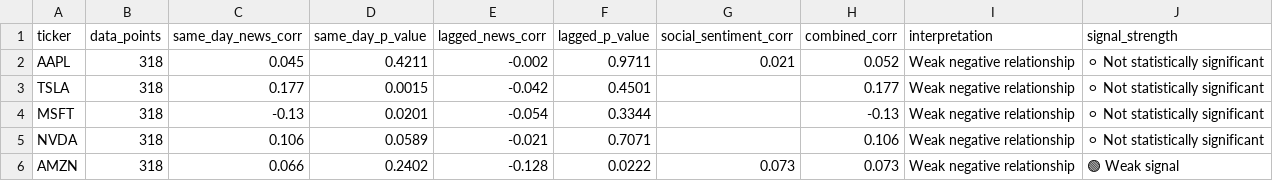
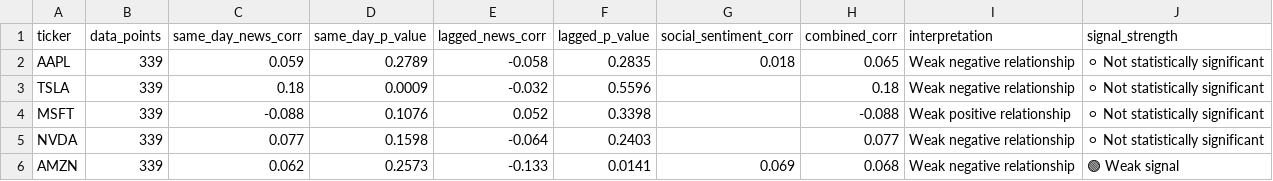
Before and after one commit to purvadeshmukh16/market-intelligence-engine, a CSV file: data/processed/correlation_results.csv, drawn as a sheet.

```diff
--- a/data/processed/correlation_results.csv
+++ b/data/processed/correlation_results.csv
@@ -1,6 +1,6 @@
 ticker,data_points,same_day_news_corr,same_day_p_value,lagged_news_corr,lagged_p_value,social_sentiment_corr,combined_corr,interpretation,signal_strength
-AAPL,318,0.045,0.4211,-0.002,0.9711,0.021,0.052,Weak negative relationship,⚪ Not statistically significant
-TSLA,318,0.177,0.0015,-0.042,0.4501,,0.177,Weak negative relationship,⚪ Not statistically significant
-MSFT,318,-0.13,0.0201,-0.054,0.3344,,-0.13,Weak negative relationship,⚪ Not statistically significant
-NVDA,318,0.106,0.0589,-0.021,0.7071,,0.106,Weak negative relationship,⚪ Not statistically significant
-AMZN,318,0.066,0.2402,-0.128,0.0222,0.073,0.073,Weak negative relationship,🟢 Weak signal
+AAPL,339,0.059,0.2789,-0.058,0.2835,0.018,0.065,Weak negative relationship,⚪ Not statistically significant
+TSLA,339,0.18,0.0009,-0.032,0.5596,,0.18,Weak negative relationship,⚪ Not statistically significant
+MSFT,339,-0.088,0.1076,0.052,0.3398,,-0.088,Weak positive relationship,⚪ Not statistically significant
+NVDA,339,0.077,0.1598,-0.064,0.2403,,0.077,Weak negative relationship,⚪ Not statistically significant
+AMZN,339,0.062,0.2573,-0.133,0.0141,0.069,0.068,Weak negative relationship,🟢 Weak signal
```
Also changed, not shown: 13 other files.
